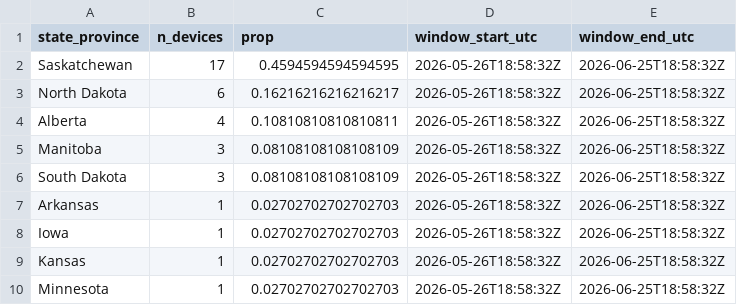
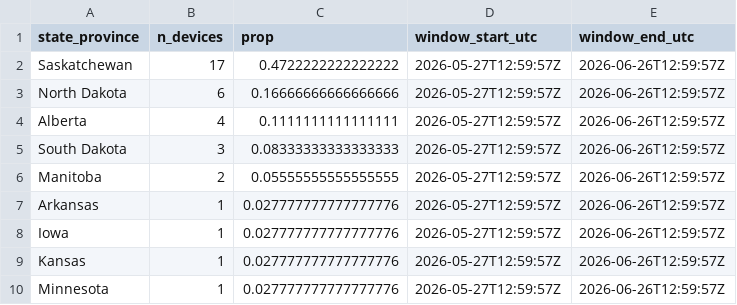
Before and after one commit to askrenr/TransmitterUpdate, a CSV file: docs/data/state_province_proportions.csv, drawn as a sheet.

```diff
--- a/docs/data/state_province_proportions.csv
+++ b/docs/data/state_province_proportions.csv
@@ -1,10 +1,10 @@
 state_province,n_devices,prop,window_start_utc,window_end_utc
-Saskatchewan,17,0.4594594594594595,2026-05-26T18:58:32Z,2026-06-25T18:58:32Z
-North Dakota,6,0.16216216216216217,2026-05-26T18:58:32Z,2026-06-25T18:58:32Z
-Alberta,4,0.10810810810810811,2026-05-26T18:58:32Z,2026-06-25T18:58:32Z
-Manitoba,3,0.08108108108108109,2026-05-26T18:58:32Z,2026-06-25T18:58:32Z
-South Dakota,3,0.08108108108108109,2026-05-26T18:58:32Z,2026-06-25T18:58:32Z
-Arkansas,1,0.02702702702702703,2026-05-26T18:58:32Z,2026-06-25T18:58:32Z
-Iowa,1,0.02702702702702703,2026-05-26T18:58:32Z,2026-06-25T18:58:32Z
-Kansas,1,0.02702702702702703,2026-05-26T18:58:32Z,2026-06-25T18:58:32Z
-Minnesota,1,0.02702702702702703,2026-05-26T18:58:32Z,2026-06-25T18:58:32Z
+Saskatchewan,17,0.4722222222222222,2026-05-27T12:59:57Z,2026-06-26T12:59:57Z
+North Dakota,6,0.16666666666666666,2026-05-27T12:59:57Z,2026-06-26T12:59:57Z
+Alberta,4,0.1111111111111111,2026-05-27T12:59:57Z,2026-06-26T12:59:57Z
+South Dakota,3,0.08333333333333333,2026-05-27T12:59:57Z,2026-06-26T12:59:57Z
+Manitoba,2,0.05555555555555555,2026-05-27T12:59:57Z,2026-06-26T12:59:57Z
+Arkansas,1,0.027777777777777776,2026-05-27T12:59:57Z,2026-06-26T12:59:57Z
+Iowa,1,0.027777777777777776,2026-05-27T12:59:57Z,2026-06-26T12:59:57Z
+Kansas,1,0.027777777777777776,2026-05-27T12:59:57Z,2026-06-26T12:59:57Z
+Minnesota,1,0.027777777777777776,2026-05-27T12:59:57Z,2026-06-26T12:59:57Z
```
Also changed, not shown: docs/data/device_migration_metrics.csv, docs/data/device_state_province.csv, 4 other files.
